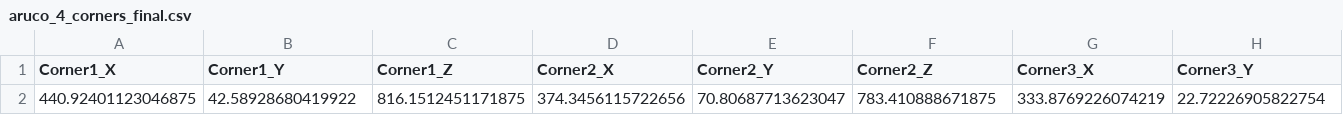
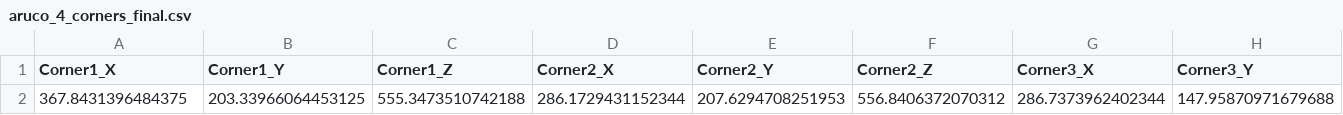
Before and after one commit to xuanuyenvu/vr-cup-grabber, a CSV file: Assets/StreamingAssets/aruco_4_corners_final.csv, drawn as a sheet; only a part is shown; removed rows and columns are numbered as before the commit, all else as after; rows hold the shown columns only; the diff names each change by its address in the sheet, - before the commit and + after, or states it on an @@ line.

```diff
--- a/Assets/StreamingAssets/aruco_4_corners_final.csv
+++ b/Assets/StreamingAssets/aruco_4_corners_final.csv
-row 2: 440.92401123046875 | 42.58928680419922 | 816.1512451171875 | 374.3456115722656 | 70.80687713623047 | 783.410888671875 | 333.8769226074219 | 22.72226905822754
+row 2: 367.8431396484375 | 203.33966064453125 | 555.3473510742188 | 286.1729431152344 | 207.6294708251953 | 556.8406372070312 | 286.7373962402344 | 147.95870971679688
```
Also changed, not shown: 18 other files.
